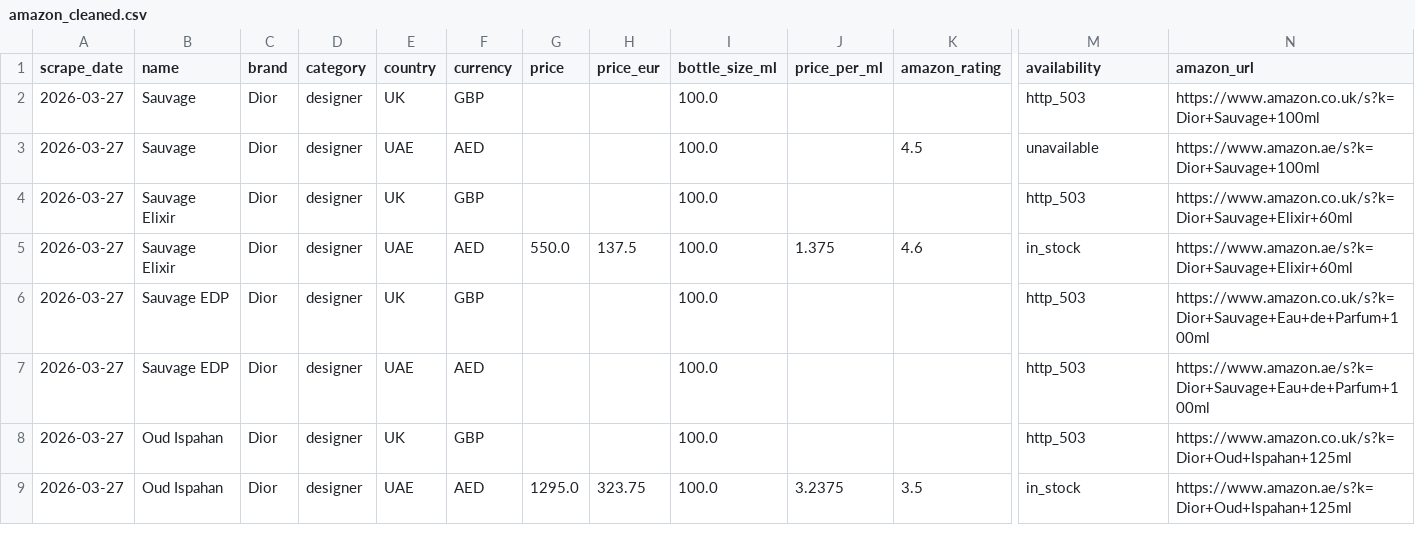
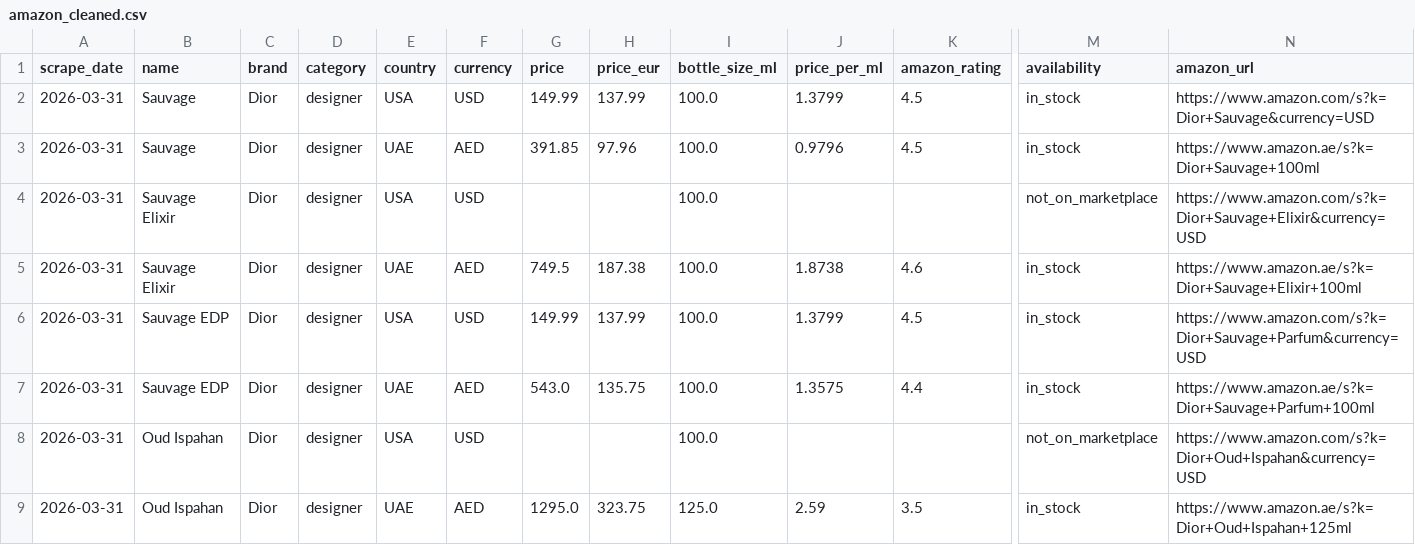
Before and after one commit to danteyamato1/fragrance-market-intelligence, a CSV file: cleaned_data/amazon_cleaned.csv, drawn as a sheet; only a part is shown, gaps mark what is left out; removed rows and columns are numbered as before the commit, all else as after; rows hold the shown columns only; the diff covers the shown part only; the diff names each change by its address in the sheet, - before the commit and + after, or states it on an @@ line.

```diff
--- a/cleaned_data/amazon_cleaned.csv
+++ b/cleaned_data/amazon_cleaned.csv
-row 2: 2026-03-27 | Sauvage | Dior | designer | UK | GBP |  |  | 100.0 |  |  | http_503 | https://www.amazon.co.uk/s?k=Dior+Sauvage+100ml
+row 2: 2026-03-31 | Sauvage | Dior | designer | USA | USD | 149.99 | 137.99 | 100.0 | 1.3799 | 4.5 | in_stock | https://www.amazon.com/s?k=Dior+Sauvage&currency=USD
-A3:A5 (scrape_date): 2026-03-27
+A3:A5 (scrape_date): 2026-03-31
-G3 (price): (empty)
+G3 (price): 391.85
-H3 (price_eur): (empty)
+H3 (price_eur): 97.96
-J3 (price_per_ml): (empty)
+J3 (price_per_ml): 0.9796
-M3 (availability): unavailable
+M3 (availability): in_stock
-E4 (country): UK
+E4 (country): USA
-F4 (currency): GBP
+F4 (currency): USD
-M4 (availability): http_503
+M4 (availability): not_on_marketplace
-N4 (amazon_url): https://www.amazon.co.uk/s?k=Dior+Sauvage+Elixir+60ml
+N4 (amazon_url): https://www.amazon.com/s?k=Dior+Sauvage+Elixir&currency=USD
-G5 (price): 550.0
+G5 (price): 749.5
-H5 (price_eur): 137.5
+H5 (price_eur): 187.38
-J5 (price_per_ml): 1.375
+J5 (price_per_ml): 1.8738
-N5 (amazon_url): https://www.amazon.ae/s?k=Dior+Sauvage+Elixir+60ml
+N5 (amazon_url): https://www.amazon.ae/s?k=Dior+Sauvage+Elixir+100ml
-row 6: 2026-03-27 | Sauvage EDP | Dior | designer | UK | GBP |  |  | 100.0 |  |  | http_503 | https://www.amazon.co.uk/s?k=Dior+Sauvage+Eau+de+Parfum+100ml
+row 6: 2026-03-31 | Sauvage EDP | Dior | designer | USA | USD | 149.99 | 137.99 | 100.0 | 1.3799 | 4.5 | in_stock | https://www.amazon.com/s?k=Dior+Sauvage+Parfum&currency=USD
-A7:A9 (scrape_date): 2026-03-27
+A7:A9 (scrape_date): 2026-03-31
-G7 (price): (empty)
+G7 (price): 543.0
-H7 (price_eur): (empty)
+H7 (price_eur): 135.75
-J7 (price_per_ml): (empty)
+J7 (price_per_ml): 1.3575
-K7 (amazon_rating): (empty)
+K7 (amazon_rating): 4.4
-M7 (availability): http_503
+M7 (availability): in_stock
-N7 (amazon_url): https://www.amazon.ae/s?k=Dior+Sauvage+Eau+de+Parfum+100ml
+N7 (amazon_url): https://www.amazon.ae/s?k=Dior+Sauvage+Parfum+100ml
-E8 (country): UK
+E8 (country): USA
-F8 (currency): GBP
+F8 (currency): USD
-M8 (availability): http_503
+M8 (availability): not_on_marketplace
-N8 (amazon_url): https://www.amazon.co.uk/s?k=Dior+Oud+Ispahan+125ml
+N8 (amazon_url): https://www.amazon.com/s?k=Dior+Oud+Ispahan&currency=USD
-I9 (bottle_size_ml): 100.0
+I9 (bottle_size_ml): 125.0
-J9 (price_per_ml): 3.2375
+J9 (price_per_ml): 2.59
```
Also changed, not shown: 11 edited cells elsewhere in this file, cleaned_data/fragrantica_cleaned.csv, cleaned_data/merged_normalized.csv, 9 other files.
